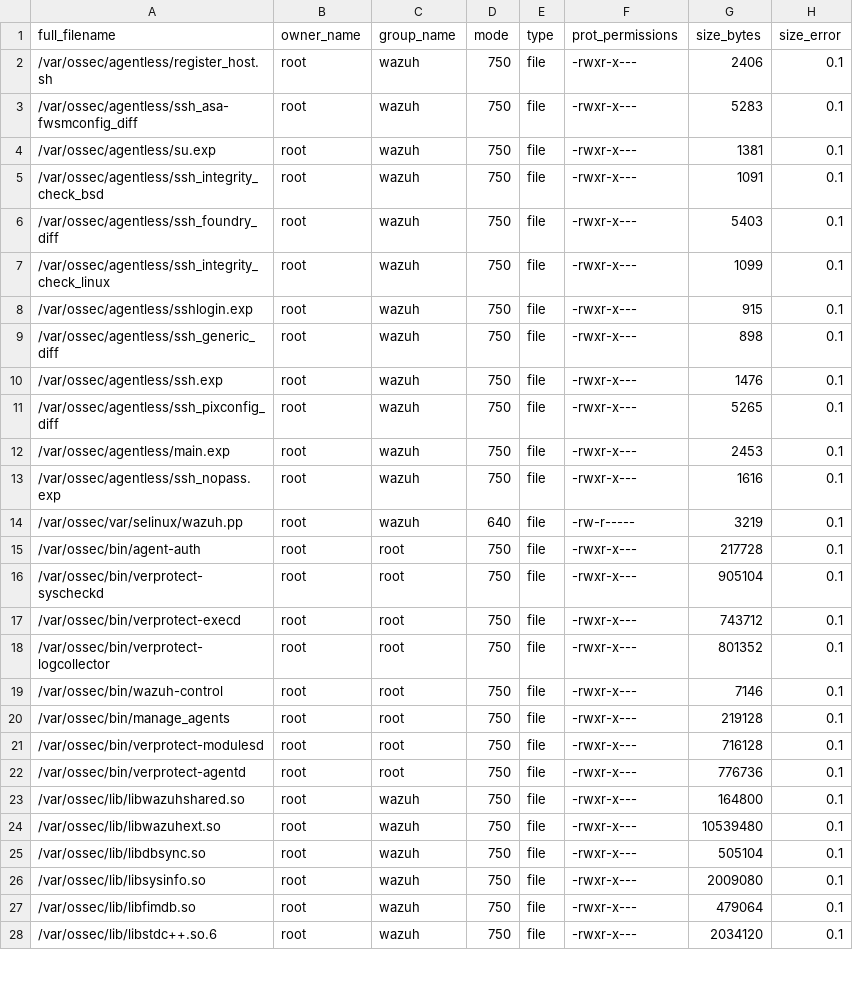
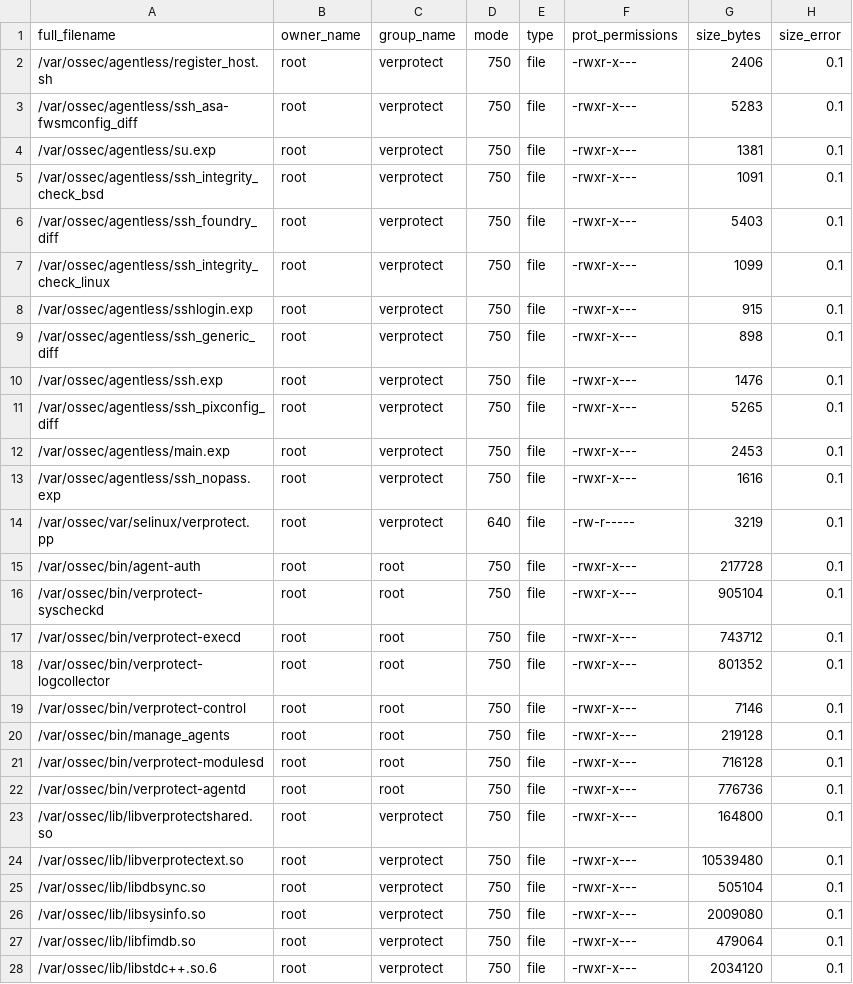
Before and after one commit to hilmanzhy/wazuh, a CSV file: .github/actions/check_files/deb_linux_agent_amd64.csv, drawn as a sheet; only a part is shown; the diff covers the shown part only.

```diff
--- a/.github/actions/check_files/deb_linux_agent_amd64.csv
+++ b/.github/actions/check_files/deb_linux_agent_amd64.csv
@@ -1,15 +1,15 @@
 full_filename,owner_name,group_name,mode,type,prot_permissions,size_bytes,size_error
-/var/ossec/agentless/register_host.sh,root,wazuh,750,file,-rwxr-x---,2406,0.1
-/var/ossec/agentless/ssh_asa-fwsmconfig_diff,root,wazuh,750,file,-rwxr-x---,5283,0.1
-/var/ossec/agentless/su.exp,root,wazuh,750,file,-rwxr-x---,1381,0.1
-/var/ossec/agentless/ssh_integrity_check_bsd,root,wazuh,750,file,-rwxr-x---,1091,0.1
-/var/ossec/agentless/ssh_foundry_diff,root,wazuh,750,file,-rwxr-x---,5403,0.1
-/var/ossec/agentless/ssh_integrity_check_linux,root,wazuh,750,file,-rwxr-x---,1099,0.1
-/var/ossec/agentless/sshlogin.exp,root,wazuh,750,file,-rwxr-x---,915,0.1
-/var/ossec/agentless/ssh_generic_diff,root,wazuh,750,file,-rwxr-x---,898,0.1
-/var/ossec/agentless/ssh.exp,root,wazuh,750,file,-rwxr-x---,1476,0.1
-/var/ossec/agentless/ssh_pixconfig_diff,root,wazuh,750,file,-rwxr-x---,5265,0.1
-/var/ossec/agentless/main.exp,root,wazuh,750,file,-rwxr-x---,2453,0.1
-/var/ossec/agentless/ssh_nopass.exp,root,wazuh,750,file,-rwxr-x---,1616,0.1
-/var/ossec/var/selinux/wazuh.pp,root,wazuh,640,file,-rw-r-----,3219,0.1
+/var/ossec/agentless/register_host.sh,root,verprotect,750,file,-rwxr-x---,2406,0.1
+/var/ossec/agentless/ssh_asa-fwsmconfig_diff,root,verprotect,750,file,-rwxr-x---,5283,0.1
+/var/ossec/agentless/su.exp,root,verprotect,750,file,-rwxr-x---,1381,0.1
+/var/ossec/agentless/ssh_integrity_check_bsd,root,verprotect,750,file,-rwxr-x---,1091,0.1
+/var/ossec/agentless/ssh_foundry_diff,root,verprotect,750,file,-rwxr-x---,5403,0.1
+/var/ossec/agentless/ssh_integrity_check_linux,root,verprotect,750,file,-rwxr-x---,1099,0.1
+/var/ossec/agentless/sshlogin.exp,root,verprotect,750,file,-rwxr-x---,915,0.1
+/var/ossec/agentless/ssh_generic_diff,root,verprotect,750,file,-rwxr-x---,898,0.1
+/var/ossec/agentless/ssh.exp,root,verprotect,750,file,-rwxr-x---,1476,0.1
+/var/ossec/agentless/ssh_pixconfig_diff,root,verprotect,750,file,-rwxr-x---,5265,0.1
+/var/ossec/agentless/main.exp,root,verprotect,750,file,-rwxr-x---,2453,0.1
+/var/ossec/agentless/ssh_nopass.exp,root,verprotect,750,file,-rwxr-x---,1616,0.1
+/var/ossec/var/selinux/verprotect.pp,root,verprotect,640,file,-rw-r-----,3219,0.1
 /var/ossec/bin/agent-auth,root,root,750,file,-rwxr-x---,217728,0.1
@@ -18,3 +18,3 @@ full_filename,owner_name,group_name,mode,type,prot_permissions,size_bytes,size_e
 /var/ossec/bin/verprotect-logcollector,root,root,750,file,-rwxr-x---,801352,0.1
-/var/ossec/bin/wazuh-control,root,root,750,file,-rwxr-x---,7146,0.1
+/var/ossec/bin/verprotect-control,root,root,750,file,-rwxr-x---,7146,0.1
 /var/ossec/bin/manage_agents,root,root,750,file,-rwxr-x---,219128,0.1
@@ -22,7 +22,7 @@ full_filename,owner_name,group_name,mode,type,prot_permissions,size_bytes,size_e
 /var/ossec/bin/verprotect-agentd,root,root,750,file,-rwxr-x---,776736,0.1
-/var/ossec/lib/libwazuhshared.so,root,wazuh,750,file,-rwxr-x---,164800,0.1
-/var/ossec/lib/libwazuhext.so,root,wazuh,750,file,-rwxr-x---,10539480,0.1
-/var/ossec/lib/libdbsync.so,root,wazuh,750,file,-rwxr-x---,505104,0.1
-/var/ossec/lib/libsysinfo.so,root,wazuh,750,file,-rwxr-x---,2009080,0.1
-/var/ossec/lib/libfimdb.so,root,wazuh,750,file,-rwxr-x---,479064,0.1
-/var/ossec/lib/libstdc++.so.6,root,wazuh,750,file,-rwxr-x---,2034120,0.1
+/var/ossec/lib/libverprotectshared.so,root,verprotect,750,file,-rwxr-x---,164800,0.1
+/var/ossec/lib/libverprotectext.so,root,verprotect,750,file,-rwxr-x---,10539480,0.1
+/var/ossec/lib/libdbsync.so,root,verprotect,750,file,-rwxr-x---,505104,0.1
+/var/ossec/lib/libsysinfo.so,root,verprotect,750,file,-rwxr-x---,2009080,0.1
+/var/ossec/lib/libfimdb.so,root,verprotect,750,file,-rwxr-x---,479064,0.1
+/var/ossec/lib/libstdc++.so.6,root,verprotect,750,file,-rwxr-x---,2034120,0.1
```
Also changed, not shown: 94 edited cells elsewhere in this file, .github/actions/check_files/deb_linux_agent_i386.csv, .github/actions/check_files/macos_agent_base.csv.
